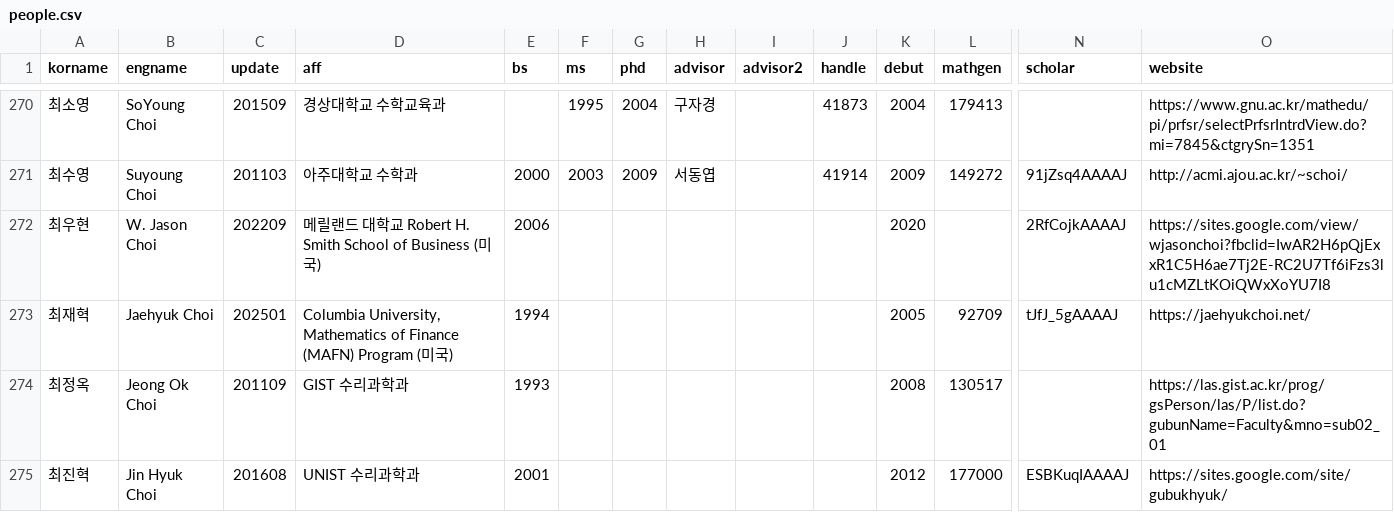
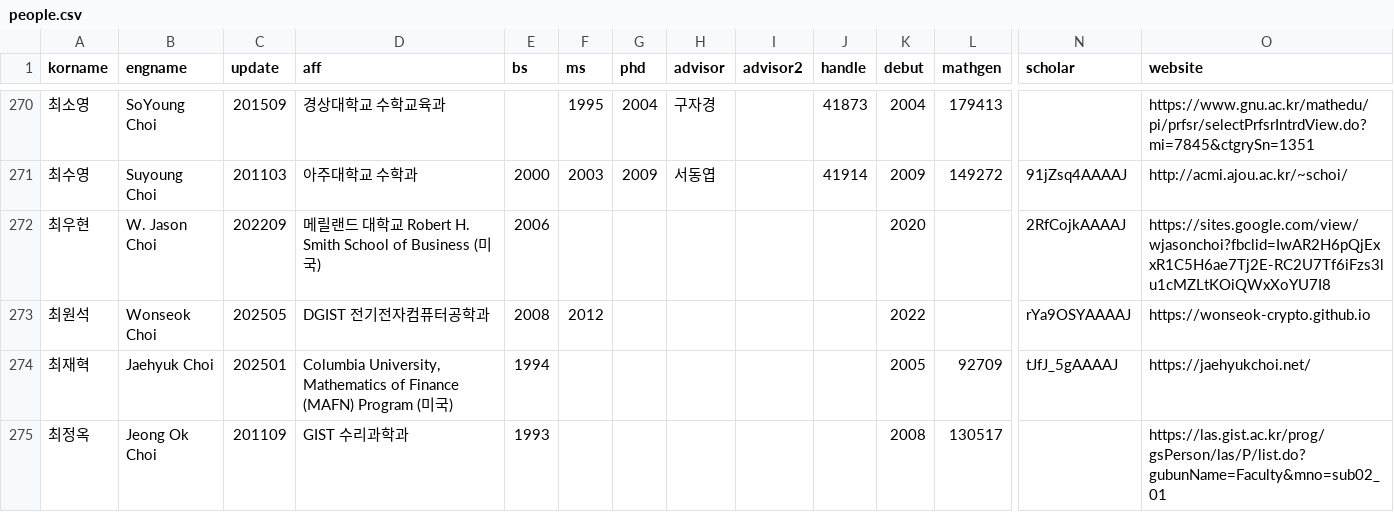
Before and after one commit to mathsci-kaist/mathsci-kaist.github.io, a CSV file: _data/people.csv, drawn as a sheet; only a part is shown, gaps mark what is left out; the shorter side is filled out with more unchanged rows; rows hold the shown columns only; the diff names each change by its address in the sheet, - before the commit and + after, or states it on an @@ line.

Commit message:
WSC

```diff
--- a/_data/people.csv
+++ b/_data/people.csv
+row 273: 최원석 | Wonseok Choi | 202505 | DGIST 전기전자컴퓨터공학과 | 2008 | 2012 |  |  |  |  | 2022 |  | rYa9OSYAAAAJ | https://wonseok-crypto.github.io
```
